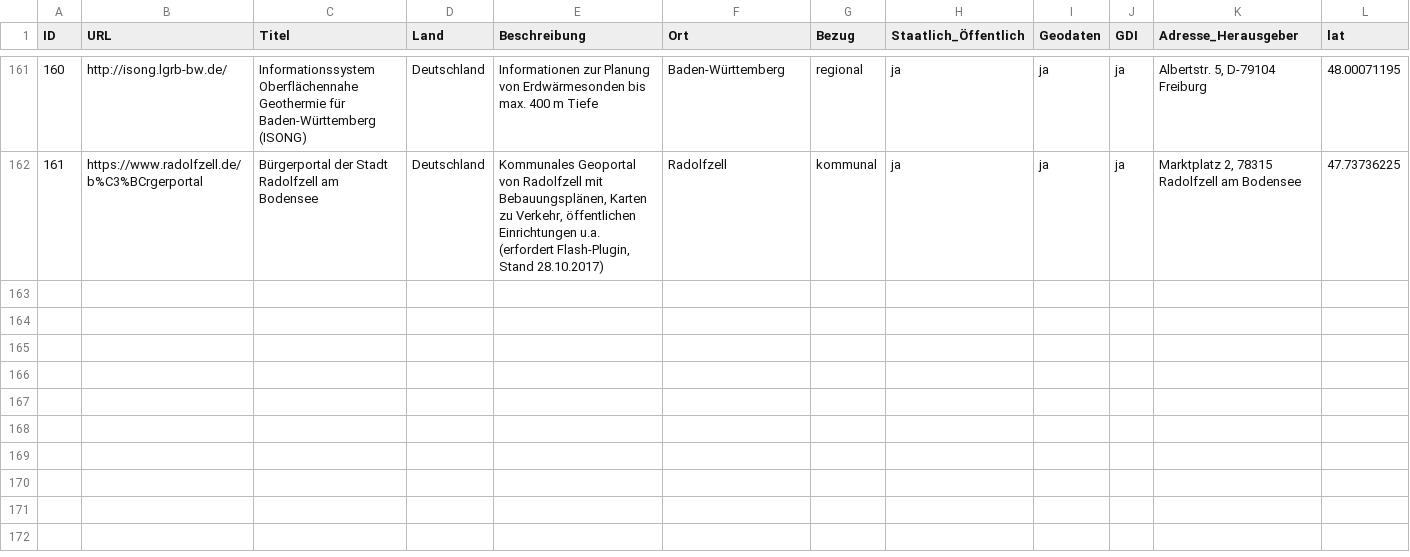
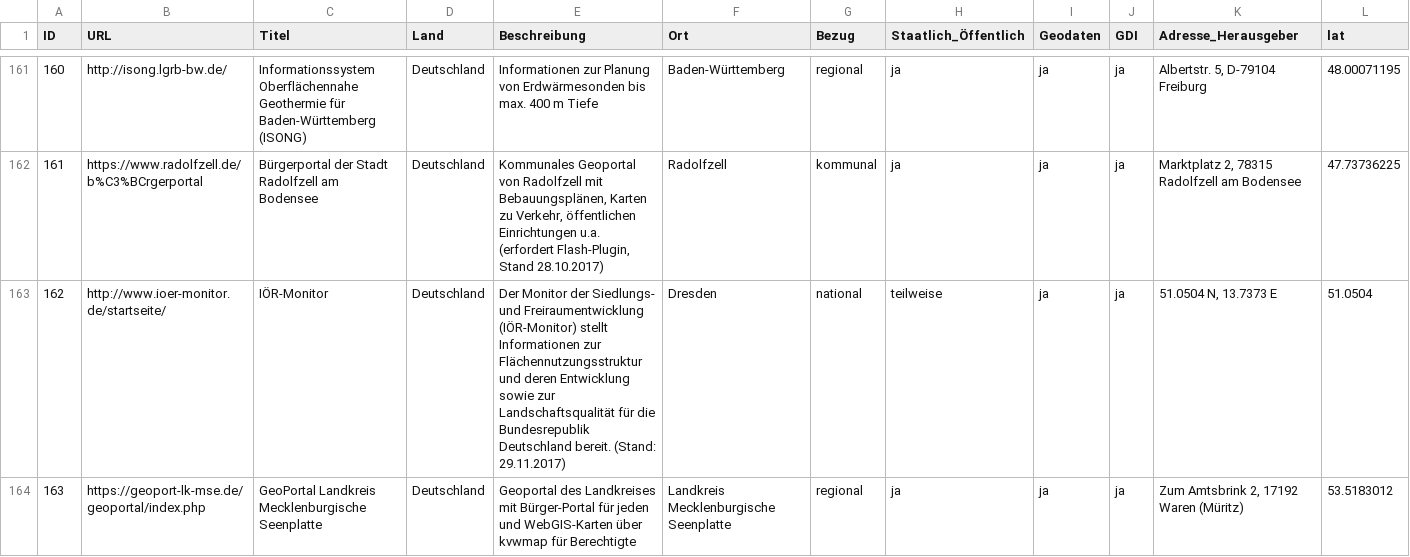
Before and after one commit to opengeoedu/opengeoedu.github.io, a CSV file: data/portale_geocoded3.csv, drawn as a sheet; only a part is shown, gaps mark what is left out; rows hold the shown columns only; the diff names each change by its address in the sheet, - before the commit and + after, or states it on an @@ line.

Commit message:
update portal data

```diff
--- a/data/portale_geocoded3.csv
+++ b/data/portale_geocoded3.csv
+row 163: 162 | http://www.ioer-monitor.de/startseite/ | IÖR-Monitor | Deutschland | Der Monitor der Siedlungs- und Freiraumentwicklung (IÖR-Monitor) stellt Informationen zur Flächennutzungsstruktur und deren Entwicklung sowie zur Landschaftsqualität für die Bundesrepublik Deutschland bereit. (Stand: 29.11.2017) | Dresden | national | teilweise | ja | ja | 51.0504 N, 13.7373 E | 51.0504
+row 164: 163 | https://geoport-lk-mse.de/geoportal/index.php | GeoPortal Landkreis Mecklenburgische Seenplatte | Deutschland | Geoportal des Landkreises mit Bürger-Portal für jeden und WebGIS-Karten über kvwmap für Berechtigte | Landkreis Mecklenburgische Seenplatte | regional | ja | ja | ja | Zum Amtsbrink 2, 17192 Waren (Müritz) | 53.5183012
```
Also changed, not shown: out_geodata/portale_shifted.csv, 17 other files.
